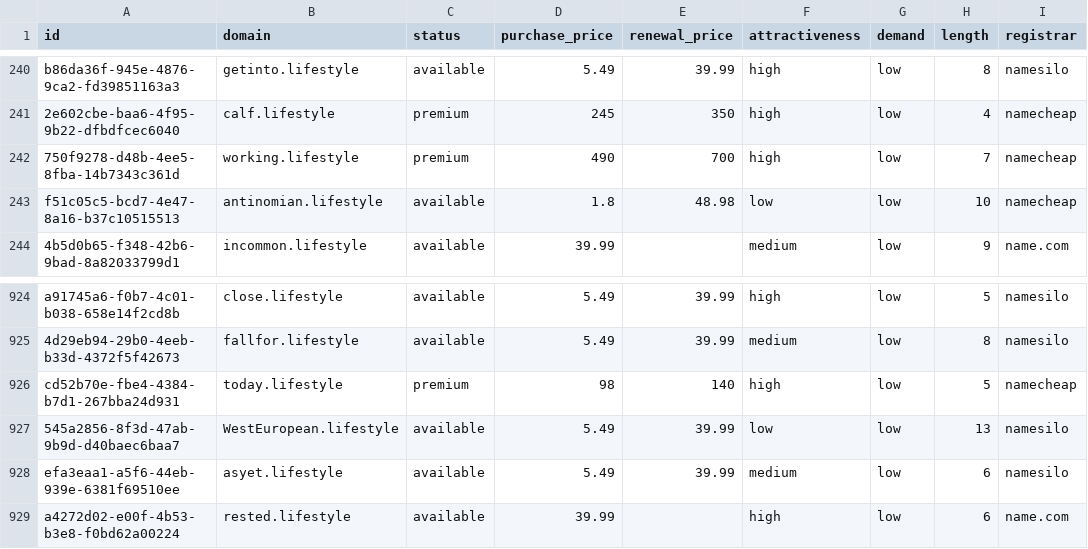
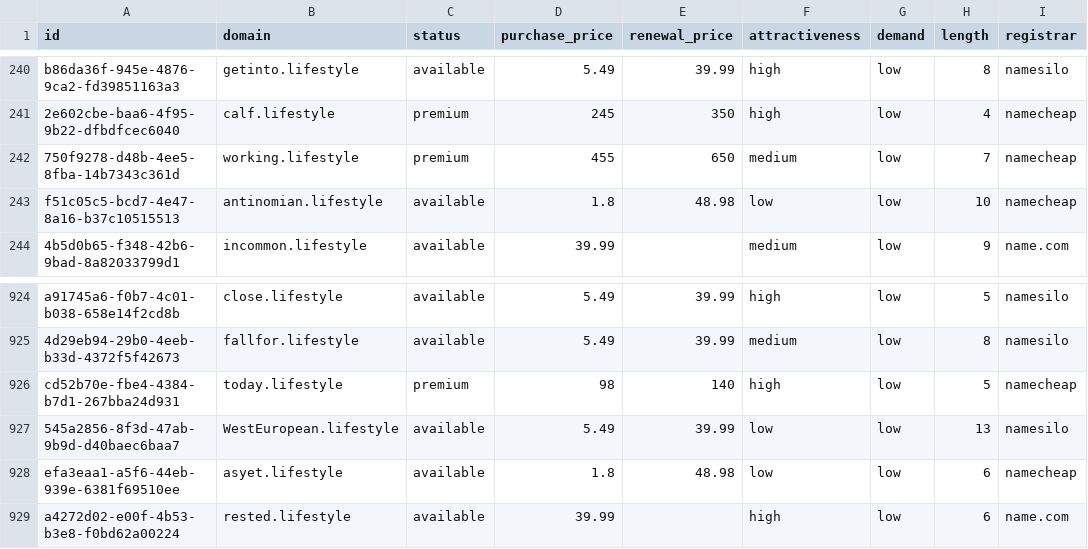
Before and after one commit to UniqueDomains/lifestyle-oneword-domains, a CSV file: lifestyle.csv, drawn as a sheet; only a part is shown, gaps mark what is left out; the diff names each change by its address in the sheet, - before the commit and + after, or states it on an @@ line.

Commit message:
Domains update

```diff
--- a/lifestyle.csv
+++ b/lifestyle.csv
-D242 (purchase_price): 490
+D242 (purchase_price): 455
-E242 (renewal_price): 700
+E242 (renewal_price): 650
-F242 (attractiveness): high
+F242 (attractiveness): medium
-D928 (purchase_price): 5.49
+D928 (purchase_price): 1.8
-E928 (renewal_price): 39.99
+E928 (renewal_price): 48.98
-F928 (attractiveness): medium
+F928 (attractiveness): low
-I928 (registrar): namesilo
+I928 (registrar): namecheap
```
Also changed, not shown: 4 other files.
